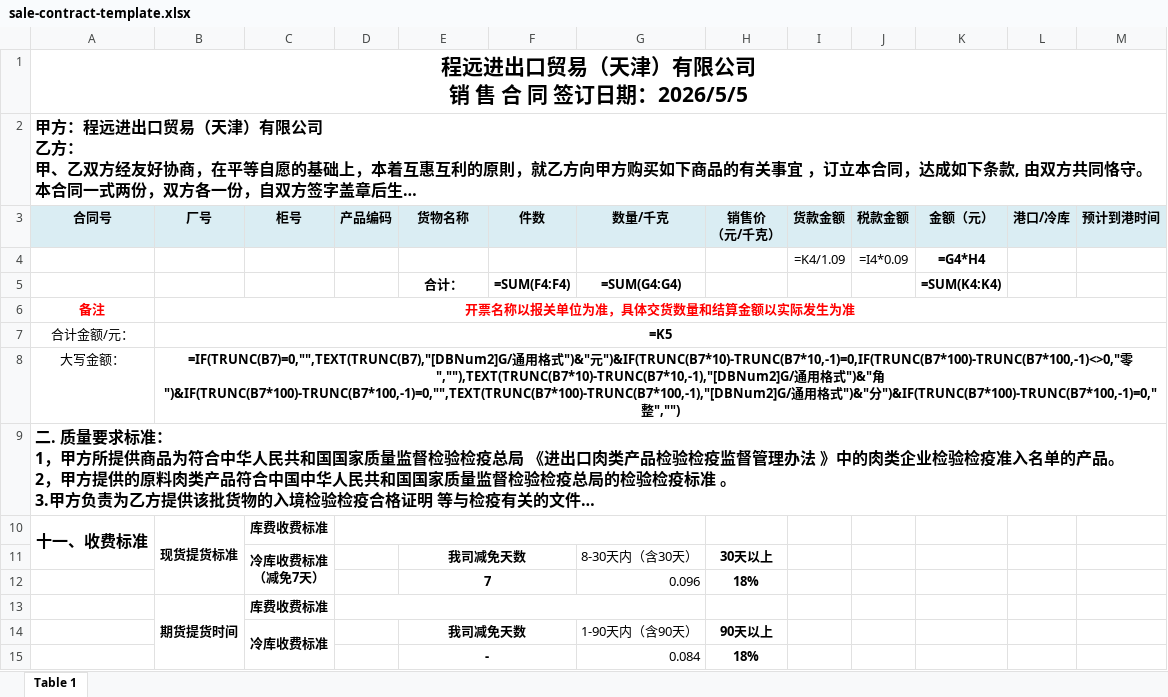
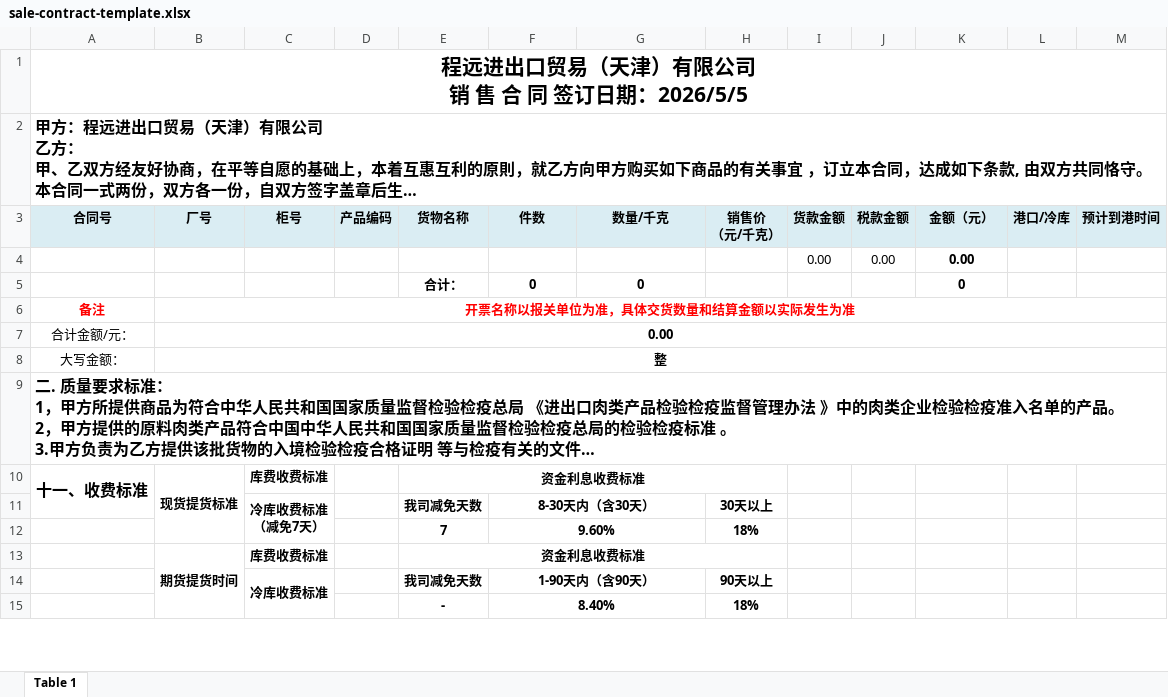
Before and after one commit to erdibaba/xianmu-erp-backend, an Excel workbook: src/main/resources/templates/sale-contract-template.xlsx, sheet Table 1, drawn as a sheet; only a part is shown; long unchanged cells end in …; values as stored, in another font and other column widths than the file's, no borders; formulas without a stored value are shown as written; charts and pictures not drawn; removed rows and columns are numbered as before the commit, all else as after; the diff covers the shown part only; the diff names each change by its address in the sheet, - before the commit and + after, or states it on an @@ line.

Commit message:
fix: repair sale contract template for pdf export

```diff
--- a/src/main/resources/templates/sale-contract-template.xlsx (sheet Table 1)
+++ b/src/main/resources/templates/sale-contract-template.xlsx (sheet Table 1)
-row 4:  |  |  |  |  |  |  |  | =K4/1.09 | =I4*0.09 | =G4*H4
-row 5:  |  |  |  | 合计： | =SUM(F4:F4) | =SUM(G4:G4) |  |  |  | =SUM(K4:K4)
+row 4:  |  |  |  |  |  |  |  | 0.00 | 0.00 | 0.00
+row 5:  |  |  |  | 合计： | 0 | 0 |  |  |  | 0
-B7 (厂号): =K5
+B7 (厂号): 0.00
-B8 (厂号): =IF(TRUNC(B7)=0,"",TEXT(TRUNC(B7),"[DBNum2]G/通用格式")&"元")&IF(TRUNC(B7*10)-TRUNC(B7*10,-1)=0,IF(TRUNC(B7*100)-TRUNC(B7*100,-1)<>0,"零",""),TEXT(TRUNC(B7*10)-TRUNC(B7*10,-1),"[DBNum2]G/通用格式")&"角")&IF(TRUNC(B7*100)-TRUNC(B7*100,-1)=0,"",TEXT(TRUNC(B7*100)-TRUNC(B7*100,-1),"[DBNum2]G/通用格式")&"分")&IF(TRUNC(B7*100)-TRUNC(B7*100,-1)=0,"整","")
+B8 (厂号): 整
-D10:G10 merged
-E10 (货物名称): (empty)
+E10 (货物名称): 资金利息收费标准
+E10:H10 merged
-E11:F11 merged
-F11 (件数): (empty)
+F11 (件数): 8-30天内（含30天）
+F11:G11 merged
-G11 (数量/千克): 8-30天内（含30天）
+G11 (数量/千克): (empty)
-E12:F12 merged
-F12 (件数): (empty)
+F12 (件数): 9.60%
+F12:G12 merged
-G12 (数量/千克): 0.096
+G12 (数量/千克): (empty)
-D13:G13 merged
-E13 (货物名称): (empty)
+E13 (货物名称): 资金利息收费标准
+E13:H13 merged
-E14:F14 merged
-F14 (件数): (empty)
+F14 (件数): 1-90天内（含90天）
+F14:G14 merged
-G14 (数量/千克): 1-90天内（含90天）
+G14 (数量/千克): (empty)
-E15:F15 merged
-F15 (件数): (empty)
+F15 (件数): 8.40%
+F15:G15 merged
-G15 (数量/千克): 0.084
+G15 (数量/千克): (empty)
```
Also changed, not shown: 6 edited cells and merged cells elsewhere in this sheet, charts or pictures.
